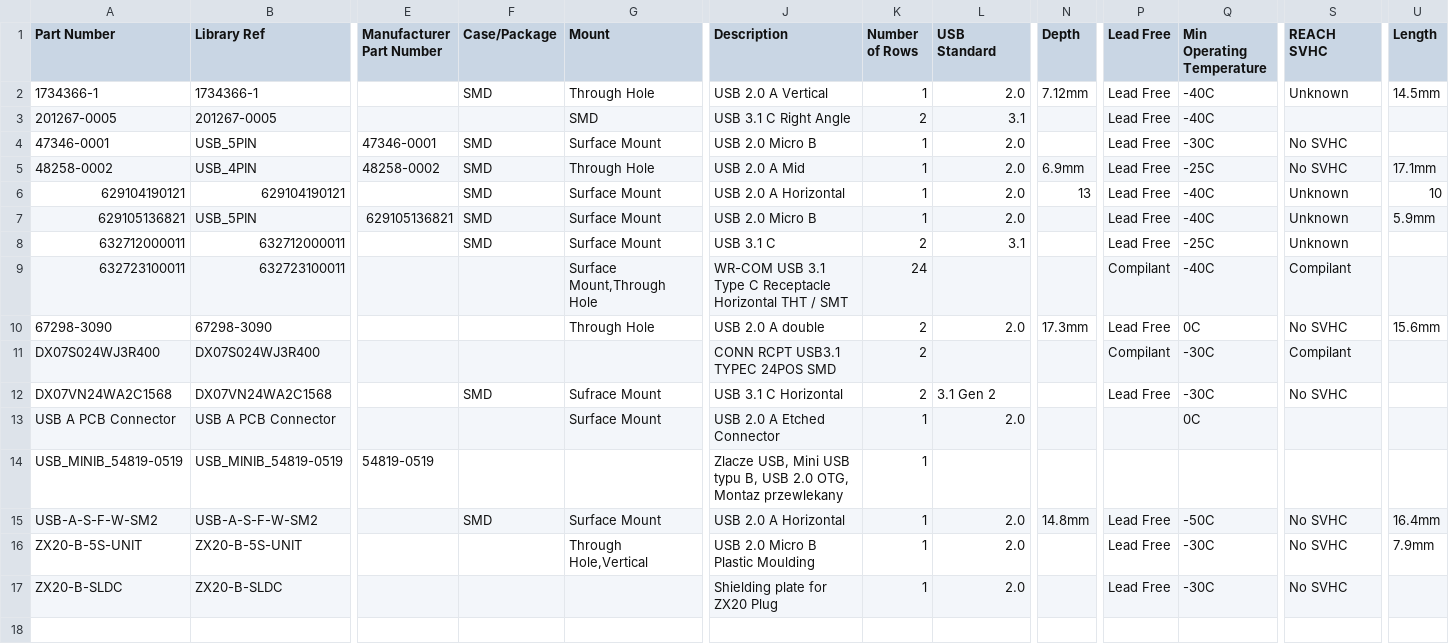
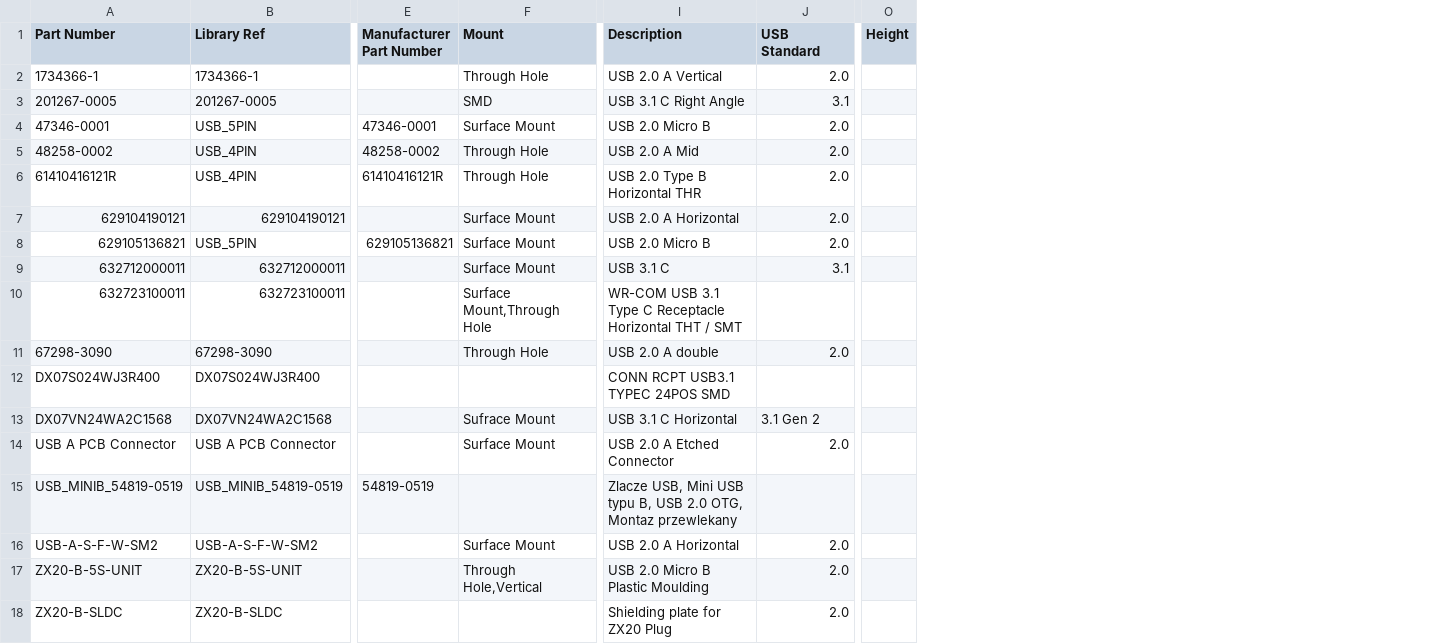
Before and after one commit to mszkowalik/7Sigma, a CSV file: _export/Connectors_USB.csv, drawn as a sheet; only a part is shown, gaps mark what is left out; removed rows and columns are numbered as before the commit, all else as after; rows hold the shown columns only; the diff names each change by its address in the sheet, - before the commit and + after, or states it on an @@ line.

```diff
--- a/_export/Connectors_USB.csv
+++ b/_export/Connectors_USB.csv
-column F (Case/Package), rows 2-15: SMD |  | SMD | SMD | SMD | SMD | SMD |  |  |  | SMD |  |  | SMD
-column K (Number of Rows), rows 2-17: 1 | 2 | 1 | 1 | 1 | 1 | 2 | 24 | 2 | 2 | 2 | 1 | 1 | 1 | 1 | 1
-column N (Depth), rows 2-15: 7.12mm |  |  | 6.9mm | 13 |  |  |  | 17.3mm |  |  |  |  | 14.8mm
-column P (Lead Free), rows 2-17: Lead Free | Lead Free | Lead Free | Lead Free | Lead Free | Lead Free | Lead Free | Compilant | Lead Free | Compilant | Lead Free |  |  | Lead Free | Lead Free | Lead Free
-column Q (Min Operating Temperature), rows 2-17: -40C | -40C | -30C | -25C | -40C | -40C | -25C | -40C | 0C | -30C | -30C | 0C |  | -50C | -30C | -30C
-column S (REACH SVHC), rows 2-17: Unknown |  | No SVHC | No SVHC | Unknown | Unknown | Unknown | Compilant | No SVHC | Compilant | No SVHC |  |  | No SVHC | No SVHC | No SVHC
-column U (Length), rows 2-16: 14.5mm |  |  | 17.1mm | 10 | 5.9mm |  |  | 15.6mm |  |  |  |  | 16.4mm | 7.9mm
+column O (Height), empty
+row 6: 61410416121R | USB_4PIN | 61410416121R | Through Hole | USB 2.0 Type B Horizontal THR | 2.0
```
Also changed, not shown: _export/Connectors_Screw Terminals.csv, _export/IC_Interface.csv, 33 other files.
